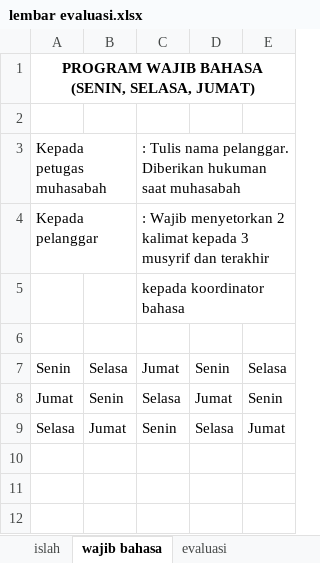
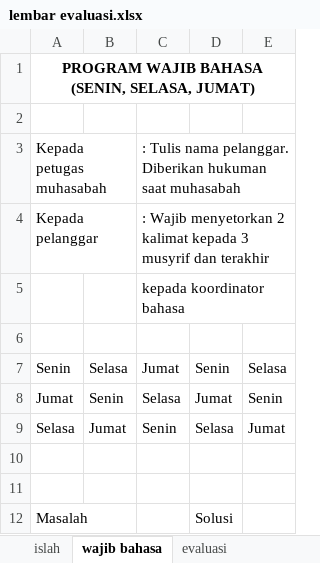
Before and after one commit to mzaini30/lembar-evaluasi-program-bahasa-di-pesantren, an Excel workbook: lembar evaluasi.xlsx, sheet wajib bahasa, drawn as a sheet; values as stored, in another font and other column widths than the file's, no borders; the diff names each change by its address in the sheet, - before the commit and + after, or states it on an @@ line.

```diff
--- a/lembar evaluasi.xlsx (sheet wajib bahasa)
+++ b/lembar evaluasi.xlsx (sheet wajib bahasa)
+row 10: (empty)
+row 11: (empty)
+row 12: Masalah |  |  | Solusi
```
Also changed, not shown: sheet islah, sheet mufrodat wajib, sheet mufrodat harian, other sheet tabs, 3 other files.
